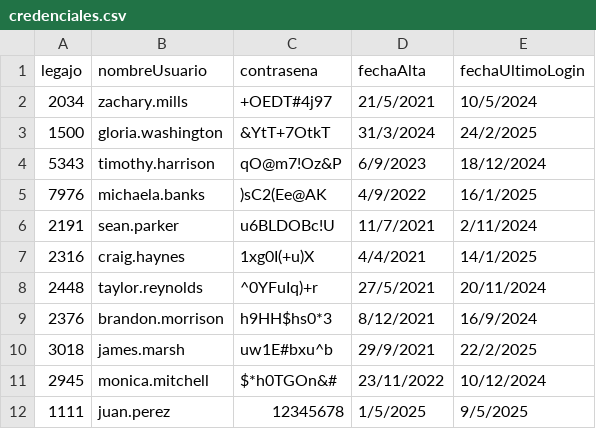
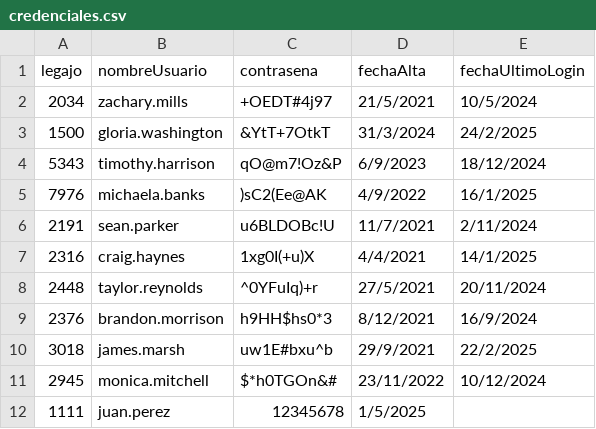
Before and after one commit to BiancaBarassiLambertucci/TPCAIGrupo3, a CSV file: TPIntegradorCorto-master/TemplateTPCorto/Persistencia/DataBase/Tablas/credenciales.csv, drawn as a sheet.

Commit message:
Corroboración Primer Login
Si el usuario posee la fechaUltimoLogin vacío procede a autenticarlo con su usuario y contraseña.

```diff
--- a/TPIntegradorCorto-master/TemplateTPCorto/Persistencia/DataBase/Tablas/credenciales.csv
+++ b/TPIntegradorCorto-master/TemplateTPCorto/Persistencia/DataBase/Tablas/credenciales.csv
@@ -11,2 +11,2 @@ legajo;nombreUsuario;contrasena;fechaAlta;fechaUltimoLogin
 2945;monica.mitchell;$*h0TGOn&#;23/11/2022;10/12/2024
-1111;juan.perez;12345678;1/5/2025;9/5/2025
+1111;juan.perez;12345678;1/5/2025;
```
Also changed, not shown: 1 other file.
